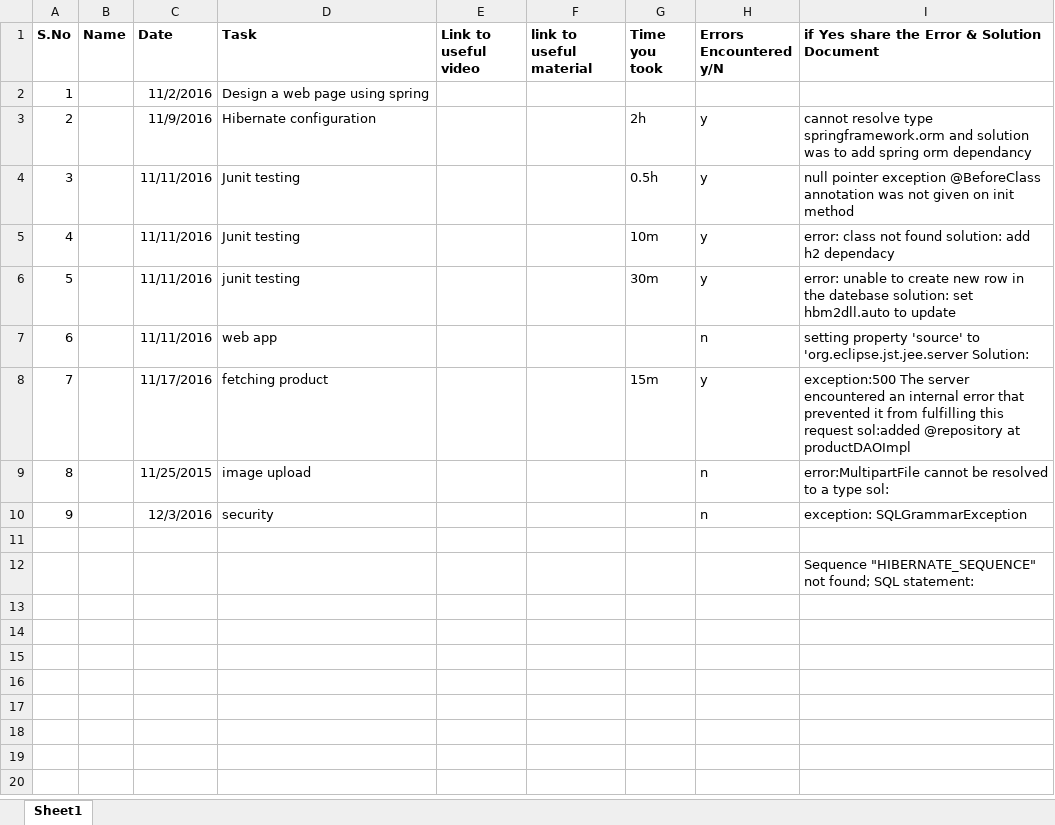
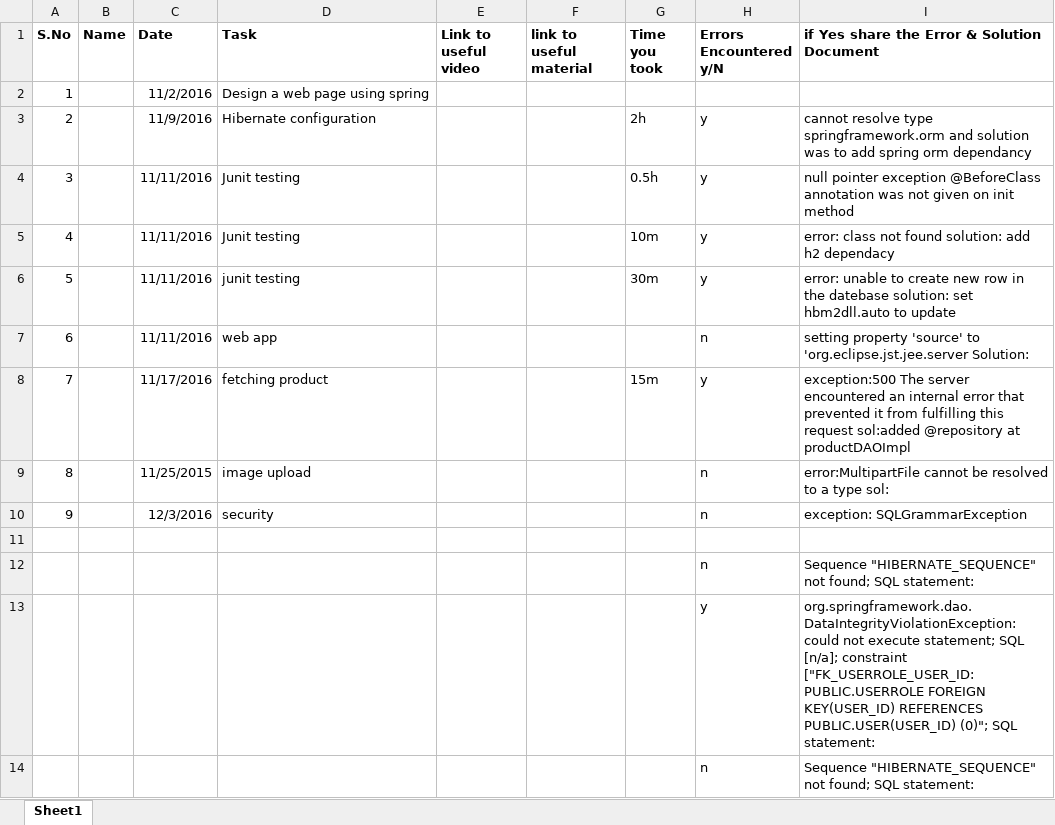
Before and after one commit to gaureshgosavi/gauresh_ecommerce, an Excel workbook: ErrorDocumentation.xlsx, sheet Sheet1, drawn as a sheet; values as stored, in another font and other column widths than the file's, no borders; the diff names each change by its address in the sheet, - before the commit and + after, or states it on an @@ line.

```diff
--- a/ErrorDocumentation.xlsx (sheet Sheet1)
+++ b/ErrorDocumentation.xlsx (sheet Sheet1)
-H12 (Errors Encountered y/N): (empty)
+H12 (Errors Encountered y/N): n
+row 13:  |  |  |  |  |  |  | y | org.springframework.dao.DataIntegrityViolationException: could not execute statement; SQL [n/a]; constraint ["FK_USERROLE_USER_ID: PUBLIC.USERROLE FOREIGN KEY(USER_ID) REFERENCES PUBLIC.USER(USER_ID) (0)"; SQL statement:
+row 14:  |  |  |  |  |  |  | n | Sequence "HIBERNATE_SEQUENCE" not found; SQL statement:
```
Also changed, not shown: 12 other files.
